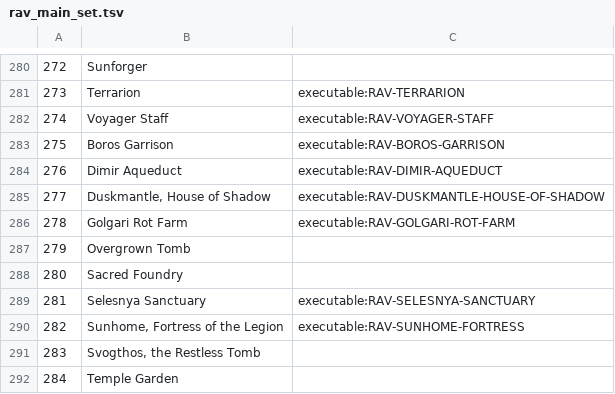
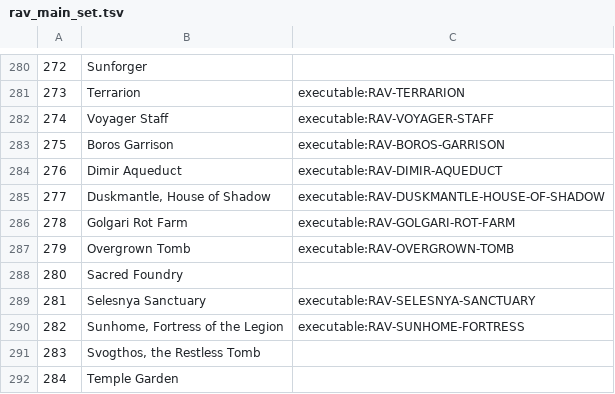
Before and after one commit to JoshuaPurtell/cardbench, a TSV file: varieties/magic/sets/ravnica_city_of_guilds/catalog/rav_main_set.tsv, drawn as a sheet; only a part is shown, gaps mark what is left out.

Commit message:
feat(rav): implement Overgrown Tomb entry choice

```diff
--- a/varieties/magic/sets/ravnica_city_of_guilds/catalog/rav_main_set.tsv
+++ b/varieties/magic/sets/ravnica_city_of_guilds/catalog/rav_main_set.tsv
@@ -286,3 +286,3 @@
 278	Golgari Rot Farm	executable:RAV-GOLGARI-ROT-FARM
-279	Overgrown Tomb
+279	Overgrown Tomb	executable:RAV-OVERGROWN-TOMB
 280	Sacred Foundry
```
Also changed, not shown: 5 other files.
